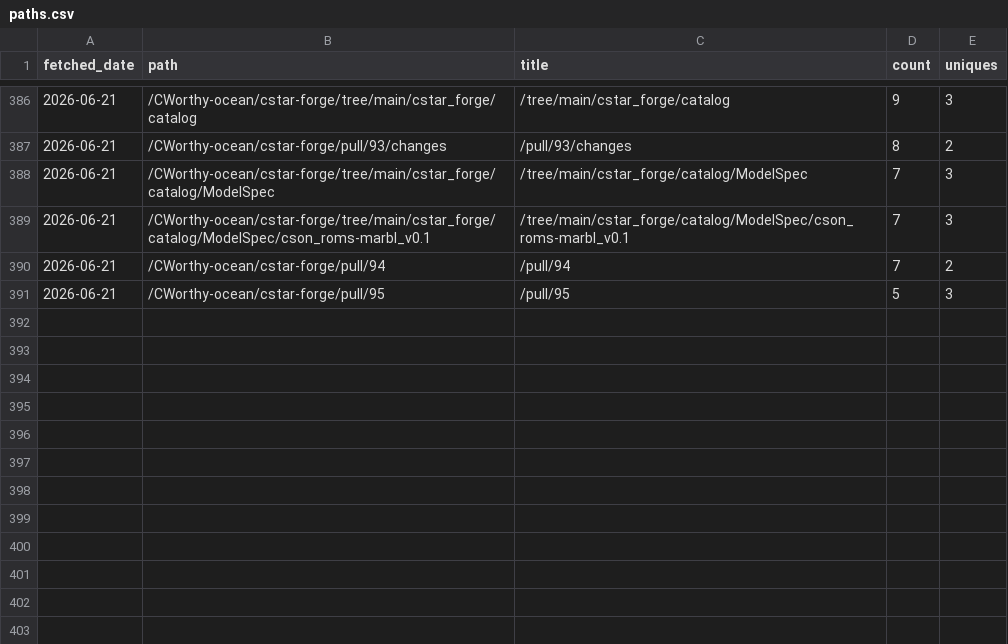
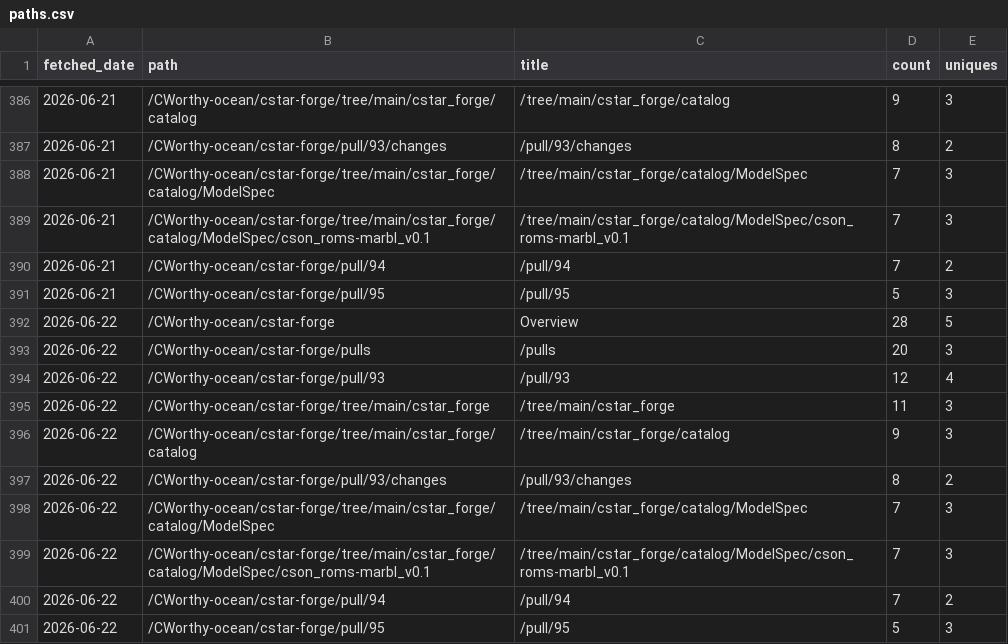
Before and after one commit to CWorthy-ocean/cworthy-gh-metrics, a CSV file: data/CWorthy-ocean/cson-forge/paths.csv, drawn as a sheet; only a part is shown, gaps mark what is left out.

```diff
--- a/data/CWorthy-ocean/cson-forge/paths.csv
+++ b/data/CWorthy-ocean/cson-forge/paths.csv
@@ -391 +391,11 @@ fetched_date,path,title,count,uniques
 2026-06-21,/CWorthy-ocean/cstar-forge/pull/95,/pull/95,5,3
+2026-06-22,/CWorthy-ocean/cstar-forge,Overview,28,5
+2026-06-22,/CWorthy-ocean/cstar-forge/pulls,/pulls,20,3
+2026-06-22,/CWorthy-ocean/cstar-forge/pull/93,/pull/93,12,4
+2026-06-22,/CWorthy-ocean/cstar-forge/tree/main/cstar_forge,/tree/main/cstar_forge,11,3
+2026-06-22,/CWorthy-ocean/cstar-forge/tree/main/cstar_forge/catalog,/tree/main/cstar_forge/catalog,9,3
+2026-06-22,/CWorthy-ocean/cstar-forge/pull/93/changes,/pull/93/changes,8,2
+2026-06-22,/CWorthy-ocean/cstar-forge/tree/main/cstar_forge/catalog/ModelSpec,/tree/main/cstar_forge/catalog/ModelSpec,7,3
+2026-06-22,/CWorthy-ocean/cstar-forge/tree/main/cstar_forge/catalog/ModelSpec/cson_roms-marbl_v0.1,/tree/main/cstar_forge/catalog/ModelSpec/cson_roms-marbl_v0.1,7,3
+2026-06-22,/CWorthy-ocean/cstar-forge/pull/94,/pull/94,7,2
+2026-06-22,/CWorthy-ocean/cstar-forge/pull/95,/pull/95,5,3
```
Also changed, not shown: data/CWorthy-ocean/C-Star/paths.csv, data/CWorthy-ocean/C-Star/referrers.csv, 22 other files.
